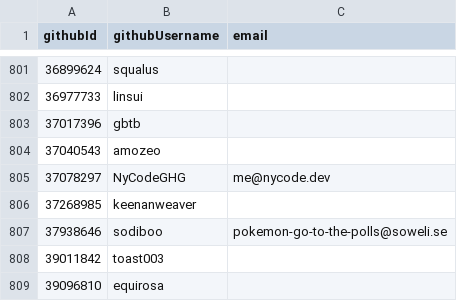
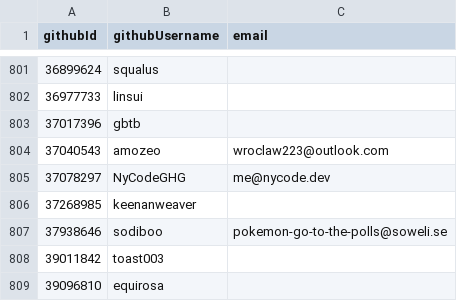
Before and after one commit to niklaskorz/SC-election-2025, a CSV file: eligible.csv, drawn as a sheet; only a part is shown, gaps mark what is left out.

Commit message:
Add email for amozeo
Add email address for amozeo in eligible.csv

```diff
--- a/eligible.csv
+++ b/eligible.csv
@@ -803,3 +803,3 @@ githubId,githubUsername,email
 37017396,gbtb,
-37040543,amozeo,
+37040543,amozeo,wroclaw223@outlook.com
 37078297,NyCodeGHG,me@nycode.dev
```
